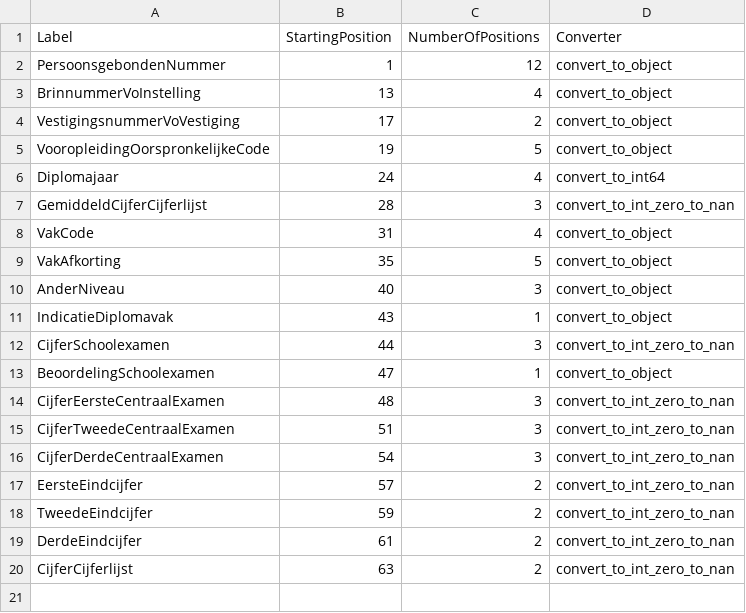
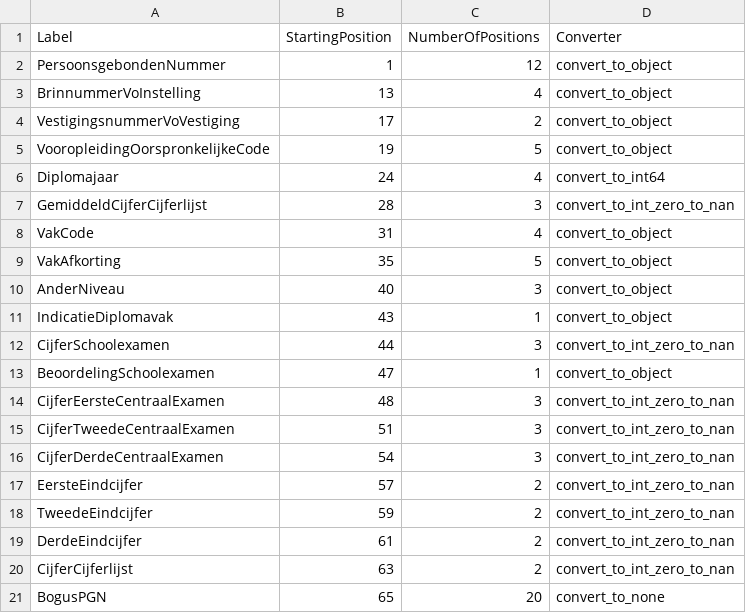
Before and after one commit to enningb/eencijfer, a CSV file: eencijfer/import_definitions/VAKHAVW_____.csv, drawn as a sheet.

Commit message:
added undocumented column
there is an undocumented column at the end, I is removed by the definition

```diff
--- a/eencijfer/import_definitions/VAKHAVW_____.csv
+++ b/eencijfer/import_definitions/VAKHAVW_____.csv
@@ -20 +20,2 @@ DerdeEindcijfer,61,2,convert_to_int_zero_to_nan
 CijferCijferlijst,63,2,convert_to_int_zero_to_nan
+BogusPGN,65,20,convert_to_none
```
